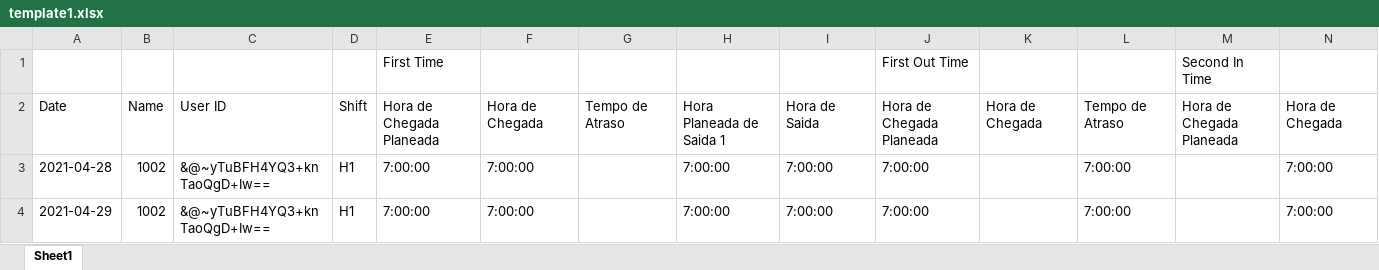
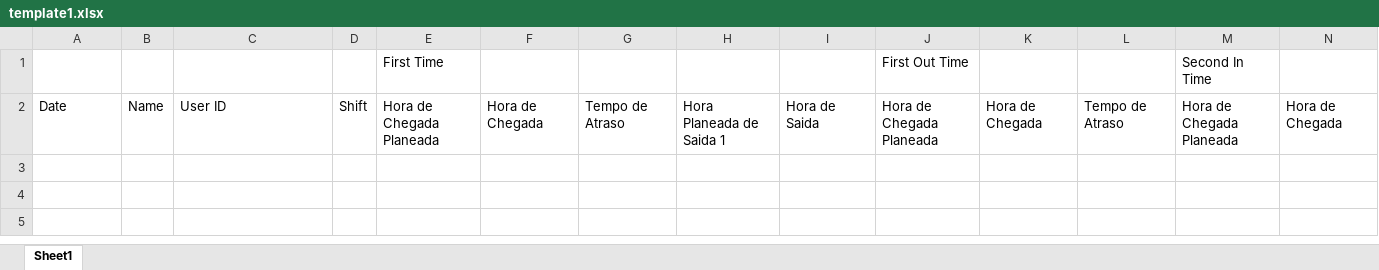
Before and after one commit to gmahota/attendance, an Excel workbook: backend/content/template1.xlsx, sheet Sheet1, drawn as a sheet; only a part is shown; values as stored, in another font and other column widths than the file's, no borders; rows hold the shown columns only; the diff names each change by its address in the sheet, - before the commit and + after, or states it on an @@ line.

Commit message:
remove excel.js

```diff
--- a/backend/content/template1.xlsx (sheet Sheet1)
+++ b/backend/content/template1.xlsx (sheet Sheet1)
-row 3: 2021-04-28 | 1002 | &@~yTuBFH4YQ3+knTaoQgD+Iw== | H1 | 7:00:00 | 7:00:00 |  | 7:00:00 | 7:00:00 | 7:00:00 |  | 7:00:00 |  | 7:00:00
-row 4: 2021-04-29 | 1002 | &@~yTuBFH4YQ3+knTaoQgD+Iw== | H1 | 7:00:00 | 7:00:00 |  | 7:00:00 | 7:00:00 | 7:00:00 |  | 7:00:00 |  | 7:00:00
```
Also changed, not shown: 5 other files.
